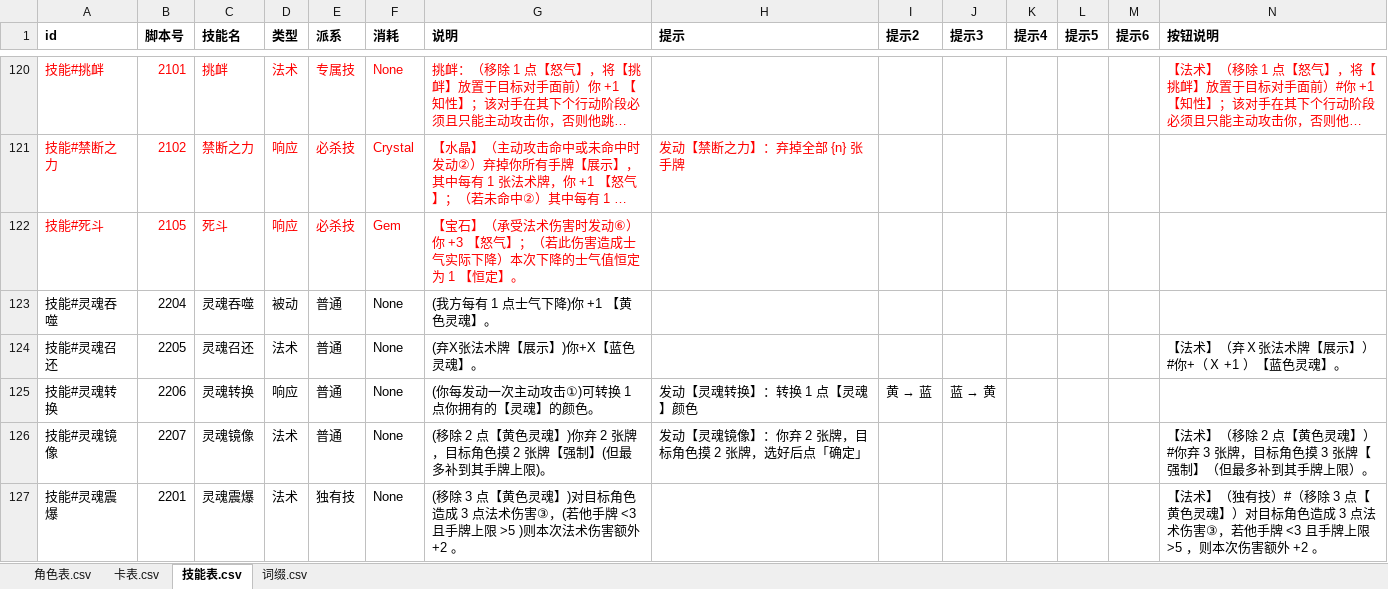
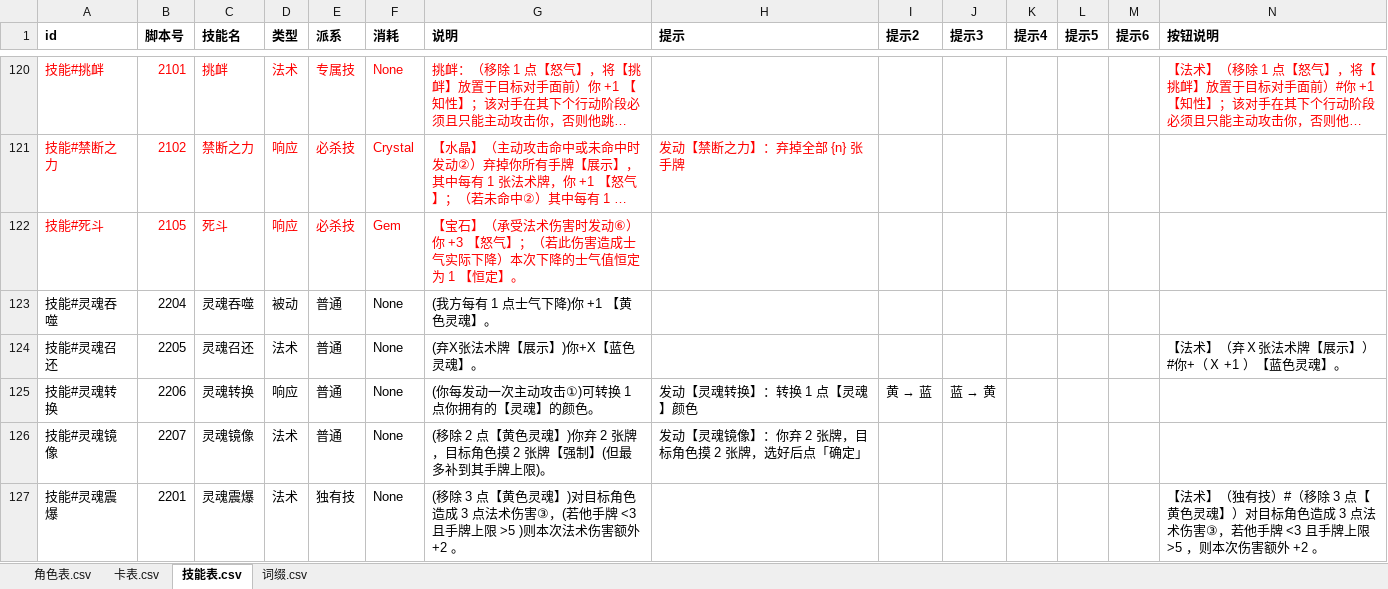
Before and after one commit to johnnash2017/xianyu_xingbei, an Excel workbook: Table/Design/设计表.xlsx, sheet 技能表.csv, drawn as a sheet; only a part is shown, gaps mark what is left out; long unchanged cells end in …; values as stored, in another font and other column widths than the file's, no borders; the diff covers the shown part only; the diff names each change by its address in the sheet, - before the commit and + after, or states it on an @@ line.

```diff
--- a/Table/Design/设计表.xlsx (sheet 技能表.csv)
+++ b/Table/Design/设计表.xlsx (sheet 技能表.csv)
-N126 (按钮说明): 【法术】（移除 2 点【黄色灵魂】）#你弃 3 张牌，目标角色摸 3 张牌【强制】（但最多补到其手牌上限）。
+N126 (按钮说明): (empty)
```
Also changed, not shown: 9 edited cells and cell formats elsewhere in this sheet, sheet 角色表.csv, 56 other files.
